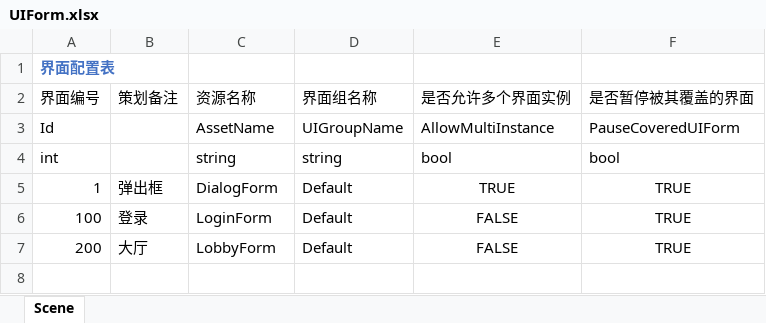
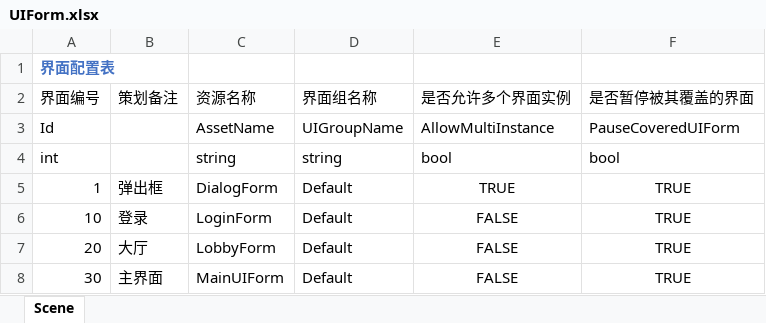
Before and after one commit to fuemocheng/UnityBaseFramework, an Excel workbook: Common/Excel/UIForm.xlsx, sheet Scene, drawn as a sheet; values as stored, in another font and other column widths than the file's, no borders; the diff names each change by its address in the sheet, - before the commit and + after, or states it on an @@ line.

```diff
--- a/Common/Excel/UIForm.xlsx (sheet Scene)
+++ b/Common/Excel/UIForm.xlsx (sheet Scene)
-A6 (界面编号): 100
+A6 (界面编号): 10
-A7 (界面编号): 200
+A7 (界面编号): 20
+row 8: 30 | 主界面 | MainUIForm | Default | FALSE | TRUE
```
Also changed, not shown: Common/Excel/Scene.xlsx, 47 other files.
